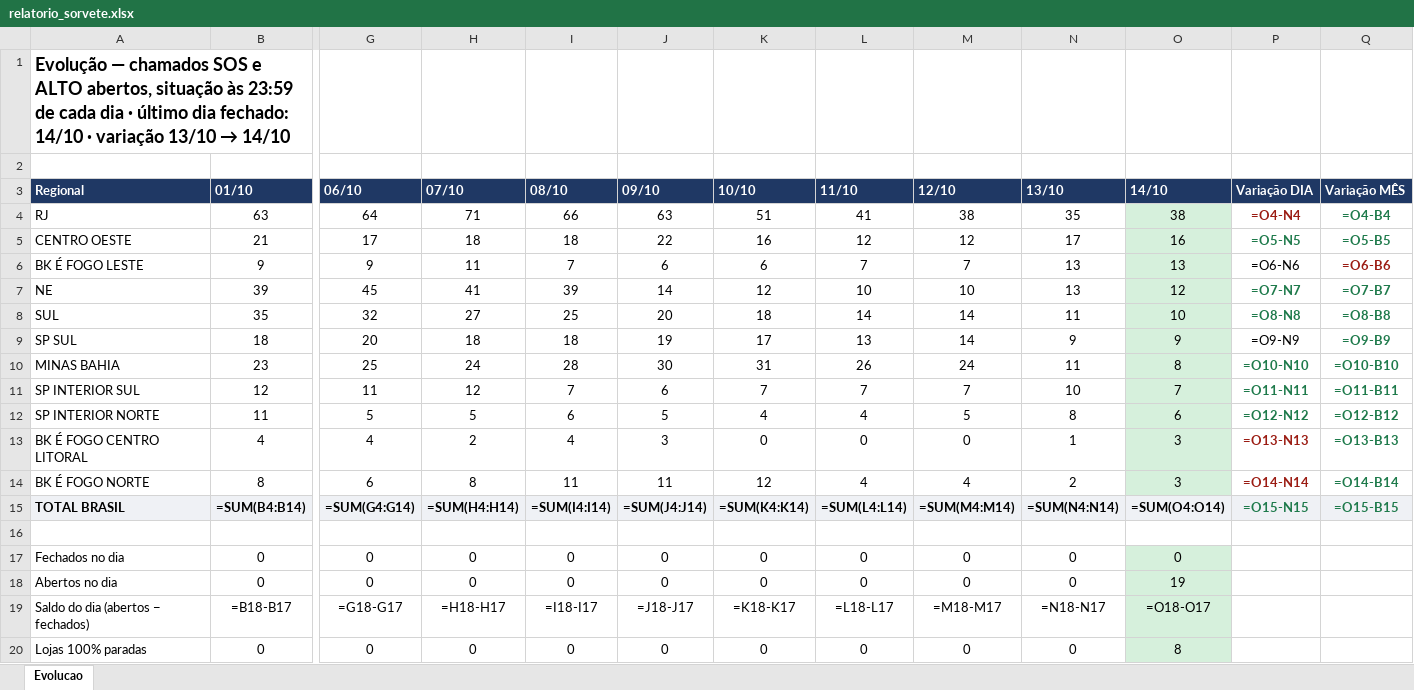
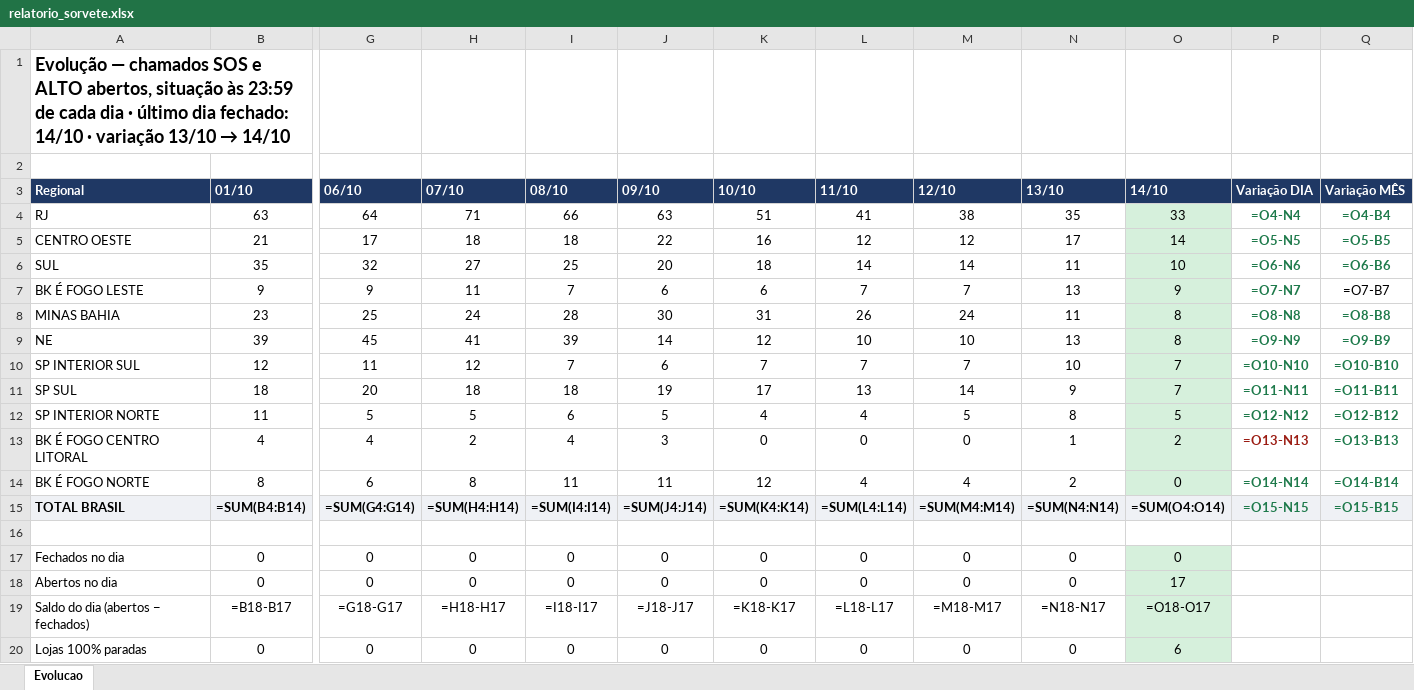
Before and after one commit to christianmoura1/chamados, an Excel workbook: data/relatorio_sorvete.xlsx, sheet Evolucao, drawn as a sheet; only a part is shown, gaps mark what is left out; values as stored, in another font and other column widths than the file's, no borders; formulas without a stored value are shown as written; removed rows and columns are numbered as before the commit, all else as after; rows hold the shown columns only; the diff names each change by its address in the sheet, - before the commit and + after, or states it on an @@ line.

Commit message:
Sorvete: evolucao ate 2026-10-15 (automatico)

```diff
--- a/data/relatorio_sorvete.xlsx (sheet Evolucao)
+++ b/data/relatorio_sorvete.xlsx (sheet Evolucao)
-O4 (14/10): 38
+O4 (14/10): 33
-P4 text colour: #9B1C13
+P4 text colour: #1E7A4B
-O5 (14/10): 16
+O5 (14/10): 14
-row 6: BK É FOGO LESTE | 9 | 9 | 11 | 7 | 6 | 6 | 7 | 7 | 13 | 13 | =O6-N6 | =O6-B6
-row 7: NE | 39 | 45 | 41 | 39 | 14 | 12 | 10 | 10 | 13 | 12 | =O7-N7 | =O7-B7
-P6 (Variação DIA): =O8-N8
+P6 (Variação DIA): =O6-N6
-Q6 (Variação MÊS): =O8-B8
+Q6 (Variação MÊS): =O6-B6
-row 9: SP SUL | 18 | 20 | 18 | 18 | 19 | 17 | 13 | 14 | 9 | 9 | =O9-N9 | =O9-B9
+row 7: BK É FOGO LESTE | 9 | 9 | 11 | 7 | 6 | 6 | 7 | 7 | 13 | 9 | =O7-N7 | =O7-B7
-P8 (Variação DIA): =O10-N10
+P8 (Variação DIA): =O8-N8
-Q8 (Variação MÊS): =O10-B10
+Q8 (Variação MÊS): =O8-B8
+row 9: NE | 39 | 45 | 41 | 39 | 14 | 12 | 10 | 10 | 13 | 8 | =O9-N9 | =O9-B9
-P10 (Variação DIA): =O11-N11
+P10 (Variação DIA): =O10-N10
-Q10 (Variação MÊS): =O11-B11
+Q10 (Variação MÊS): =O10-B10
+row 11: SP SUL | 18 | 20 | 18 | 18 | 19 | 17 | 13 | 14 | 9 | 7 | =O11-N11 | =O11-B11
-O12 (14/10): 6
+O12 (14/10): 5
-O13 (14/10): 3
+O13 (14/10): 2
-O14 (14/10): 3
+O14 (14/10): 0
-P14 text colour: #9B1C13
+P14 text colour: #1E7A4B
-O18 (14/10): 19
+O18 (14/10): 17
-O20 (14/10): 8
+O20 (14/10): 6
```
Also changed, not shown: 1 other file.
